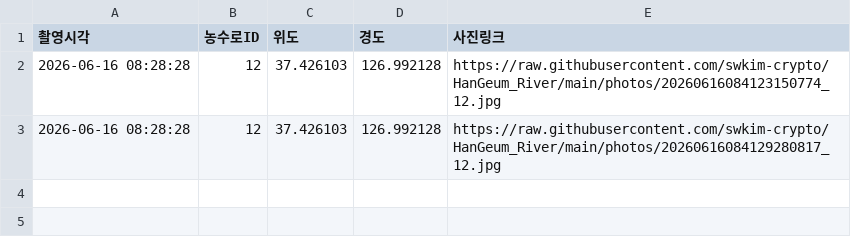
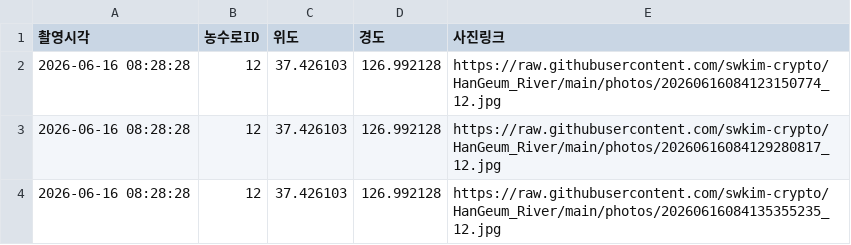
Before and after one commit to swkim-crypto/HanGeum_River, a CSV file: photos.csv, drawn as a sheet.

Commit message:
Add photo row

```diff
--- a/photos.csv
+++ b/photos.csv
@@ -3 +3,2 @@
 2026-06-16 08:28:28,12,37.426103,126.992128,https://raw.githubusercontent.com/swkim-crypto/HanGeum_River/main/photos/20260616084129280817_12.jpg
+2026-06-16 08:28:28,12,37.426103,126.992128,https://raw.githubusercontent.com/swkim-crypto/HanGeum_River/main/photos/20260616084135355235_12.jpg
```
